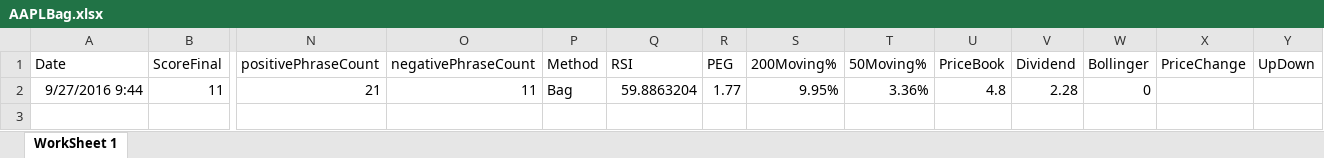
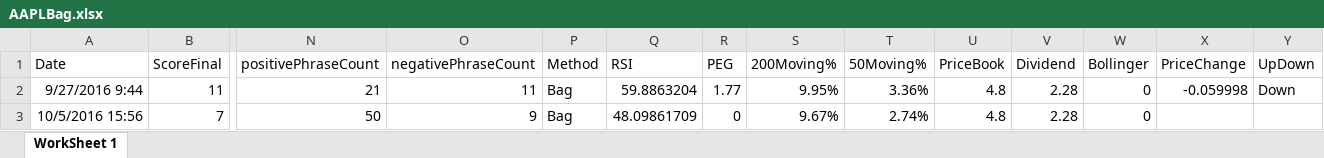
Before and after one commit to adnangumus/StockPredictor, an Excel workbook: StockPredictor/bin/Debug/Packages/Data/AAPL/AAPLBag.xlsx, sheet WorkSheet 1, drawn as a sheet; only a part is shown, gaps mark what is left out; values as stored, in another font and other column widths than the file's, no borders; rows hold the shown columns only; the diff names each change by its address in the sheet, - before the commit and + after, or states it on an @@ line.

```diff
--- a/StockPredictor/bin/Debug/Packages/Data/AAPL/AAPLBag.xlsx (sheet WorkSheet 1)
+++ b/StockPredictor/bin/Debug/Packages/Data/AAPL/AAPLBag.xlsx (sheet WorkSheet 1)
-X2 (PriceChange): (empty)
+X2 (PriceChange): -0.059998
-Y2 (UpDown): (empty)
+Y2 (UpDown): Down
+row 3: 10/5/2016 15:56 | 7 | 50 | 9 | Bag | 48.09861709 | 0 | 9.67% | 2.74% | 4.8 | 2.28 | 0
```
Also changed, not shown: StockPredictor/bin/Debug/Packages/Data/AAPL/AAPLNamed.xlsx, StockPredictor/bin/Debug/Packages/Data/AAPL/AAPLNoun.xlsx, 50 other files.
